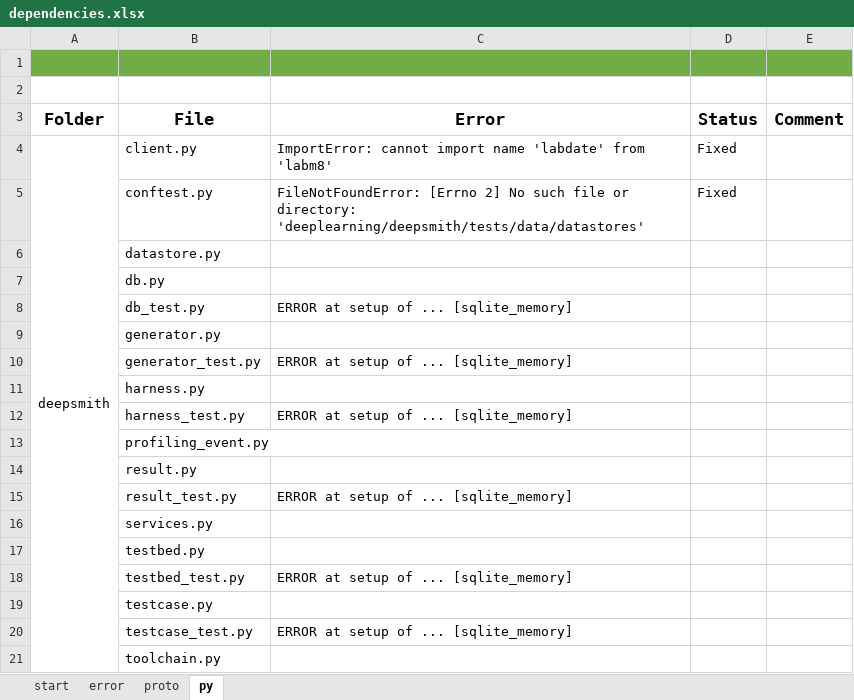
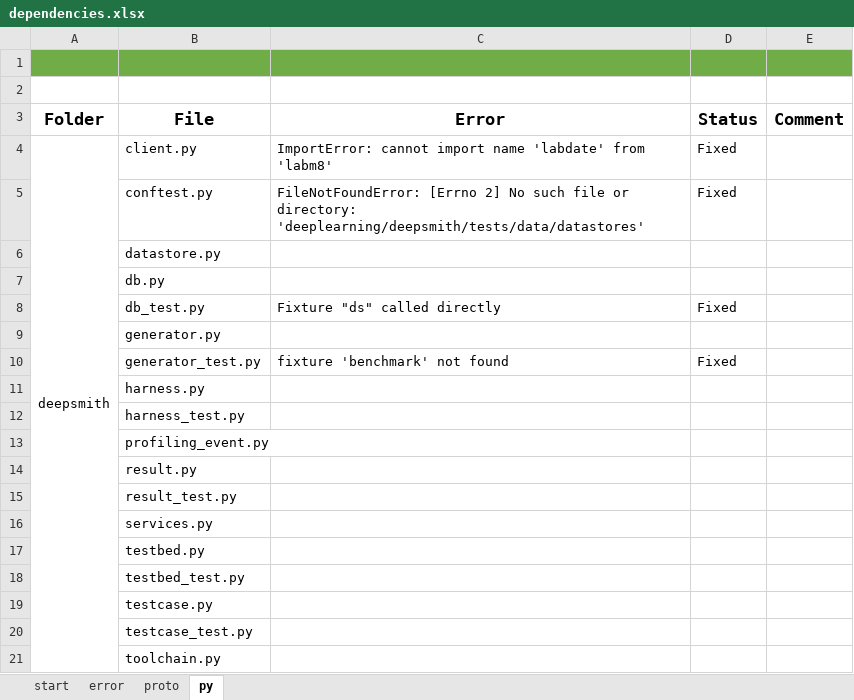
Before and after one commit to mdrafiqulrabin/fork-deepsmith, an Excel workbook: logs/dependencies.xlsx, sheet py, drawn as a sheet; values as stored, in another font and other column widths than the file's, no borders; the diff names each change by its address in the sheet, - before the commit and + after, or states it on an @@ line.

Commit message:
Fixed fixture issue

```diff
--- a/logs/dependencies.xlsx (sheet py)
+++ b/logs/dependencies.xlsx (sheet py)
-C8 (Error): ERROR at setup of ... [sqlite_memory]
+C8 (Error): Fixture "ds" called directly
-D8 (Status): (empty)
+D8 (Status): Fixed
-C10 (Error): ERROR at setup of ... [sqlite_memory]
+C10 (Error): fixture 'benchmark' not found
-D10 (Status): (empty)
+D10 (Status): Fixed
-C12 (Error): ERROR at setup of ... [sqlite_memory]
+C12 (Error): (empty)
-C15 (Error): ERROR at setup of ... [sqlite_memory]
+C15 (Error): (empty)
-C18 (Error): ERROR at setup of ... [sqlite_memory]
+C18 (Error): (empty)
-C20 (Error): ERROR at setup of ... [sqlite_memory]
+C20 (Error): (empty)
```
Also changed, not shown: sheet error.
